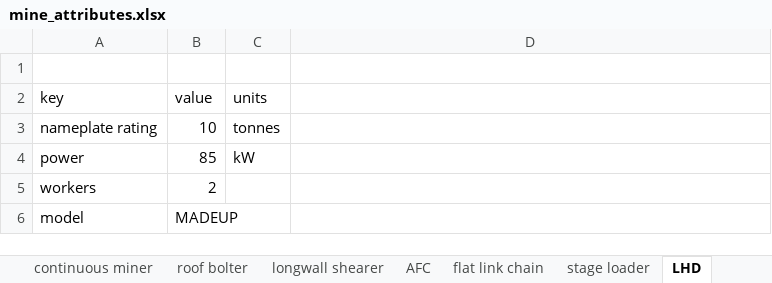
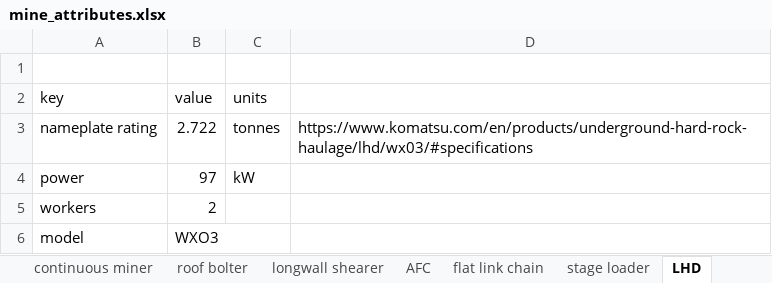
Before and after one commit to jfgphillips/FUSE-V2, an Excel workbook: data/mine_attributes.xlsx, sheet LHD, drawn as a sheet; values as stored, in another font and other column widths than the file's, no borders; the diff names each change by its address in the sheet, - before the commit and + after, or states it on an @@ line.

```diff
--- a/data/mine_attributes.xlsx (sheet LHD)
+++ b/data/mine_attributes.xlsx (sheet LHD)
-B3 (value): 10
+B3 (value): 2.722
-D3: (empty)
+D3: https://www.komatsu.com/en/products/underground-hard-rock-haulage/lhd/wx03/#specifications
-B4 (value): 85
+B4 (value): 97
-B6 (value): MADEUP
+B6 (value): WXO3
```
Also changed, not shown: sheet longwall shearer, sheet AFC, sheet stage loader, sheet longwall method, sheet r & p method, sheet macro details, other sheet tabs, 8 other files.
